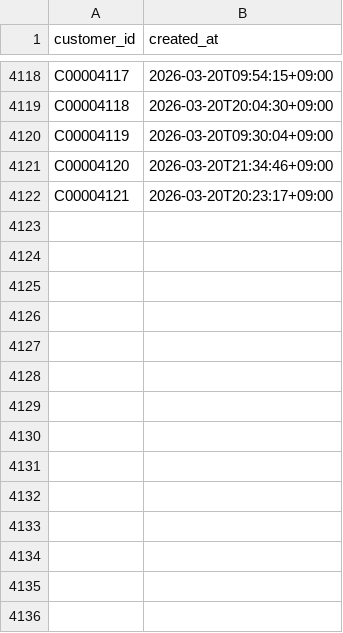
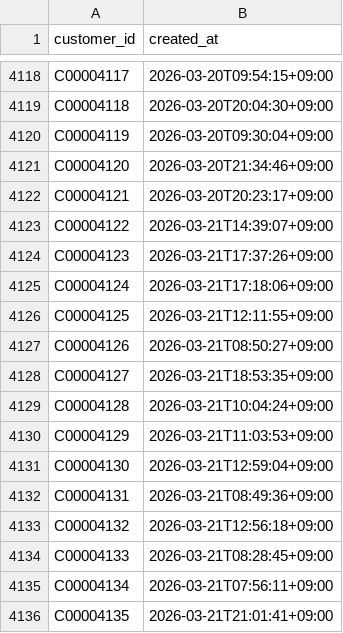
Before and after one commit to gghatano/synthetic-restaurant-data, a CSV file: data/output/customer.csv, drawn as a sheet; only a part is shown, gaps mark what is left out.

```diff
--- a/data/output/customer.csv
+++ b/data/output/customer.csv
@@ -4122 +4122,15 @@ C00004120,2026-03-20T21:34:46+09:00
 C00004121,2026-03-20T20:23:17+09:00
+C00004122,2026-03-21T14:39:07+09:00
+C00004123,2026-03-21T17:37:26+09:00
+C00004124,2026-03-21T17:18:06+09:00
+C00004125,2026-03-21T12:11:55+09:00
+C00004126,2026-03-21T08:50:27+09:00
+C00004127,2026-03-21T18:53:35+09:00
+C00004128,2026-03-21T10:04:24+09:00
+C00004129,2026-03-21T11:03:53+09:00
+C00004130,2026-03-21T12:59:04+09:00
+C00004131,2026-03-21T08:49:36+09:00
+C00004132,2026-03-21T12:56:18+09:00
+C00004133,2026-03-21T08:28:45+09:00
+C00004134,2026-03-21T07:56:11+09:00
+C00004135,2026-03-21T21:01:41+09:00
```
Also changed, not shown: data/output/generation_run.csv, 4 other files.
